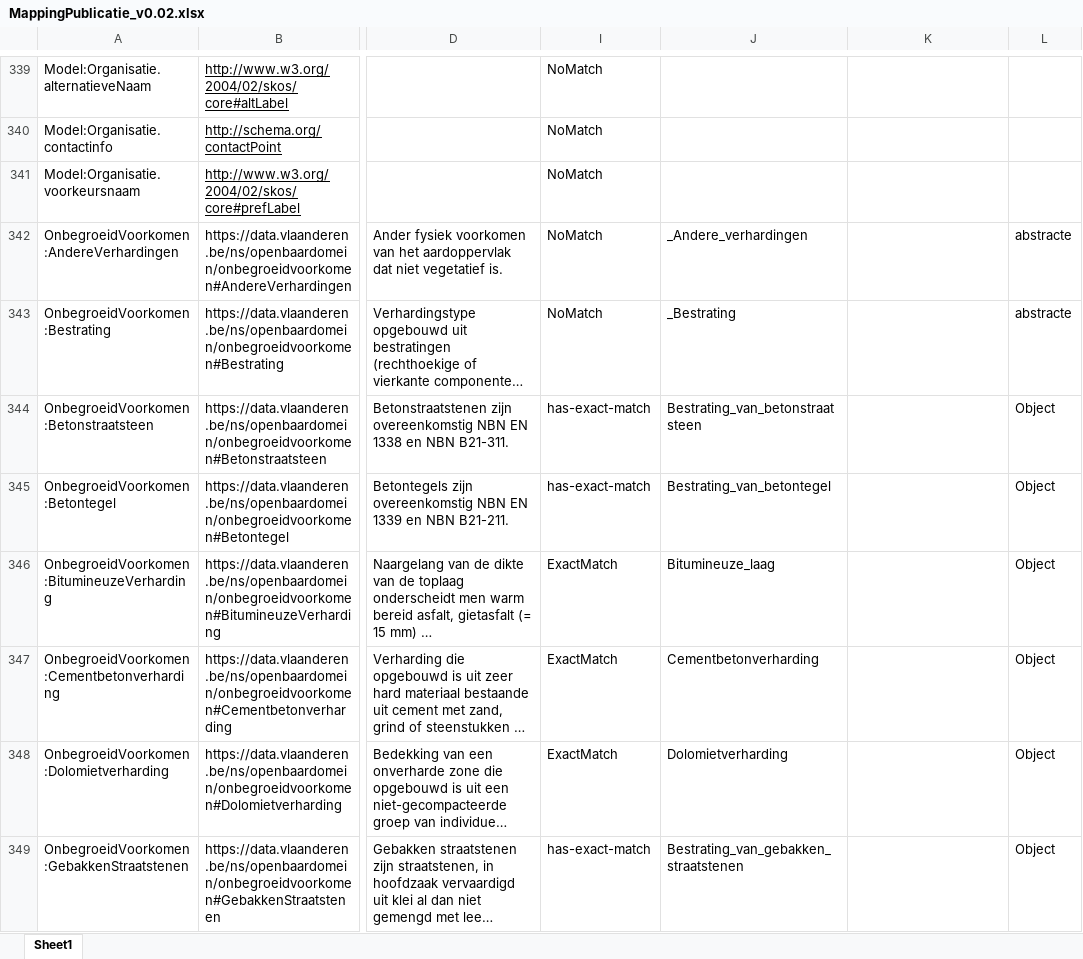
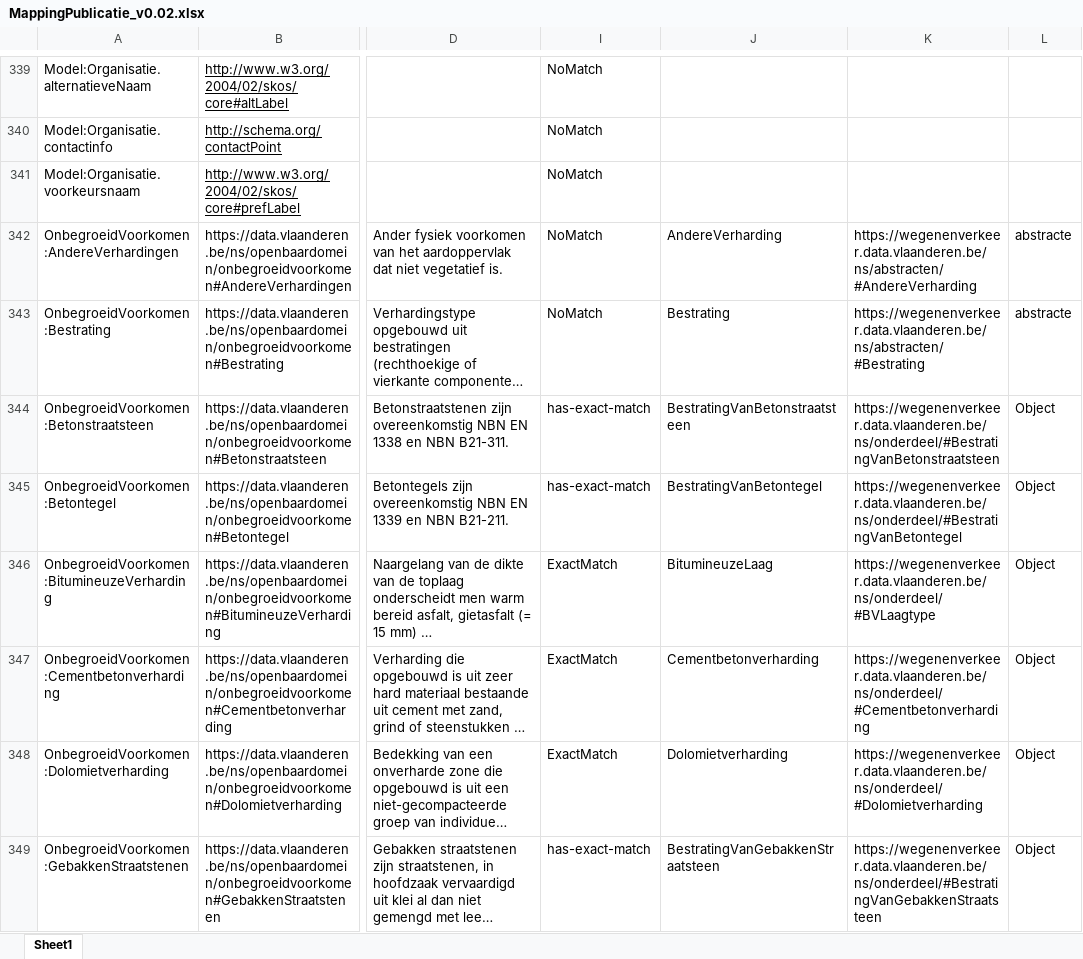
Before and after one commit to Informatievlaanderen/Data.Vlaanderen.be, an Excel workbook: site-skeleton/cms/openbaardomein/MappingPublicatie_v0.02.xlsx, sheet Sheet1, drawn as a sheet; only a part is shown, gaps mark what is left out; long unchanged cells end in …; values as stored, in another font and other column widths than the file's, no borders; the diff covers the shown part only; the diff names each change by its address in the sheet, - before the commit and + after, or states it on an @@ line.

Commit message:
Updated MappingPublicatie sheet

```diff
--- a/site-skeleton/cms/openbaardomein/MappingPublicatie_v0.02.xlsx (sheet Sheet1)
+++ b/site-skeleton/cms/openbaardomein/MappingPublicatie_v0.02.xlsx (sheet Sheet1)
-J342: _Andere_verhardingen
+J342: AndereVerharding
-K342: (empty)
+K342: https://wegenenverkeer.data.vlaanderen.be/ns/abstracten/#AndereVerharding
-J343: _Bestrating
+J343: Bestrating
-K343: (empty)
+K343: https://wegenenverkeer.data.vlaanderen.be/ns/abstracten/#Bestrating
-J344: Bestrating_van_betonstraatsteen
+J344: BestratingVanBetonstraatsteen
-K344: (empty)
+K344: https://wegenenverkeer.data.vlaanderen.be/ns/onderdeel/#BestratingVanBetonstraatsteen
-J345: Bestrating_van_betontegel
+J345: BestratingVanBetontegel
-K345: (empty)
+K345: https://wegenenverkeer.data.vlaanderen.be/ns/onderdeel/#BestratingVanBetontegel
-J346: Bitumineuze_laag
+J346: BitumineuzeLaag
-K346: (empty)
+K346: https://wegenenverkeer.data.vlaanderen.be/ns/onderdeel/#BVLaagtype
-K347: (empty)
+K347: https://wegenenverkeer.data.vlaanderen.be/ns/onderdeel/#Cementbetonverharding
-K348: (empty)
+K348: https://wegenenverkeer.data.vlaanderen.be/ns/onderdeel/#Dolomietverharding
-J349: Bestrating_van_gebakken_straatstenen
+J349: BestratingVanGebakkenStraatsteen
-K349: (empty)
+K349: https://wegenenverkeer.data.vlaanderen.be/ns/onderdeel/#BestratingVanGebakkenStraatsteen
```
Also changed, not shown: 386 edited cells and cell formats elsewhere in this sheet.
